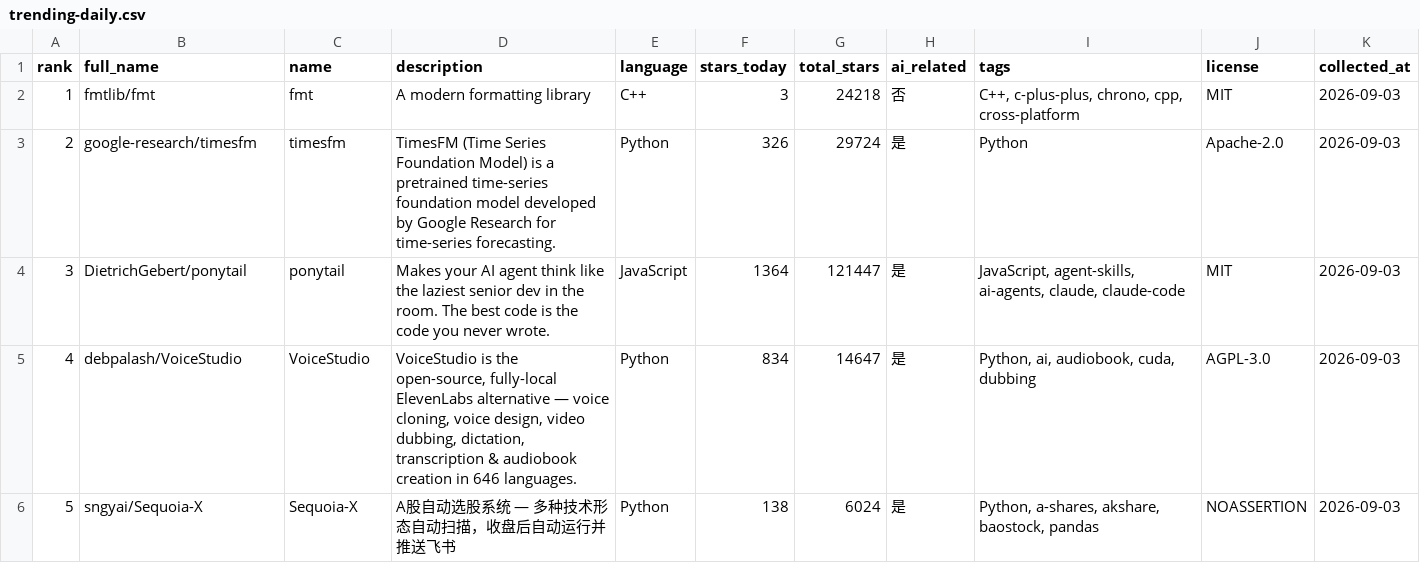
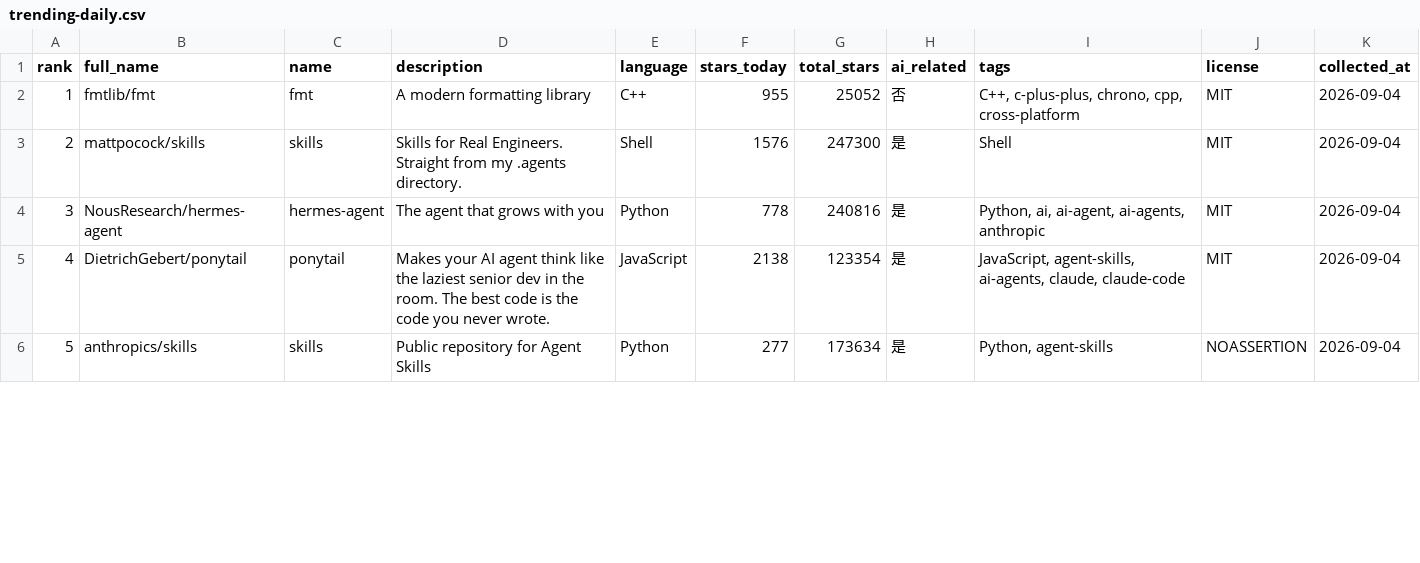
Before and after one commit to idontlikefruit/ai-vibe-pick, a CSV file: data/trending-daily.csv, drawn as a sheet; only a part is shown; the diff covers the shown part only.

```diff
--- a/data/trending-daily.csv
+++ b/data/trending-daily.csv
@@ -1,6 +1,6 @@
 rank,full_name,name,description,language,stars_today,total_stars,ai_related,tags,license,collected_at
-1,fmtlib/fmt,fmt,A modern formatting library,C++,3,24218,否,"C++, c-plus-plus, chrono, cpp, cross-platform",MIT,2026-09-03
-2,google-research/timesfm,timesfm,TimesFM (Time Series Foundation Model) is a pretrained time-series foundation model developed by Google Research for time-series forecasting.,Python,326,29724,是,Python,Apache-2.0,2026-09-03
-3,DietrichGebert/ponytail,ponytail,Makes your AI agent think like the laziest senior dev in the room. The best code is the code you never wrote.,JavaScript,1364,121447,是,"JavaScript, agent-skills, ai-agents, claude, claude-code",MIT,2026-09-03
-4,debpalash/VoiceStudio,VoiceStudio,"VoiceStudio is the open-source, fully-local ElevenLabs alternative — voice cloning, voice design, video dubbing, dictation, transcription & audiobook creation in 646 languages.",Python,834,14647,是,"Python, ai, audiobook, cuda, dubbing",AGPL-3.0,2026-09-03
-5,sngyai/Sequoia-X,Sequoia-X,A股自动选股系统 — 多种技术形态自动扫描，收盘后自动运行并推送飞书,Python,138,6024,是,"Python, a-shares, akshare, baostock, pandas",NOASSERTION,2026-09-03
+1,fmtlib/fmt,fmt,A modern formatting library,C++,955,25052,否,"C++, c-plus-plus, chrono, cpp, cross-platform",MIT,2026-09-04
+2,mattpocock/skills,skills,Skills for Real Engineers. Straight from my .agents directory.,Shell,1576,247300,是,Shell,MIT,2026-09-04
+3,NousResearch/hermes-agent,hermes-agent,The agent that grows with you,Python,778,240816,是,"Python, ai, ai-agent, ai-agents, anthropic",MIT,2026-09-04
+4,DietrichGebert/ponytail,ponytail,Makes your AI agent think like the laziest senior dev in the room. The best code is the code you never wrote.,JavaScript,2138,123354,是,"JavaScript, agent-skills, ai-agents, claude, claude-code",MIT,2026-09-04
+5,anthropics/skills,skills,Public repository for Agent Skills,Python,277,173634,是,"Python, agent-skills",NOASSERTION,2026-09-04
```
Also changed, not shown: 117 edited cells elsewhere in this file, data/merged-ai-projects.csv, data/projects-metadata.csv, 9 other files.
